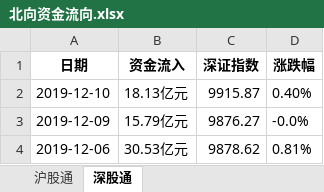
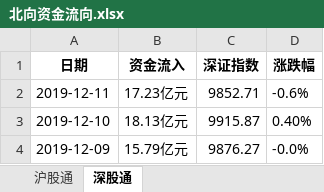
Before and after one commit to dingjianhub/datastudio, an Excel workbook: datas/北向资金流向.xlsx, sheet 深股通, drawn as a sheet; only a part is shown; the shorter side is filled out with more unchanged rows; values as stored, in another font and other column widths than the file's, no borders; the diff names each change by its address in the sheet, - before the commit and + after, or states it on an @@ line.

```diff
--- a/datas/北向资金流向.xlsx (sheet 深股通)
+++ b/datas/北向资金流向.xlsx (sheet 深股通)
+row 2: 2019-12-11 | 17.23亿元 | 9852.71 | -0.6%
```
Also changed, not shown: sheet 沪股通, datas/指数分组.xlsx, datas/沪股通前十大成交股.xlsx, 31 other files.
